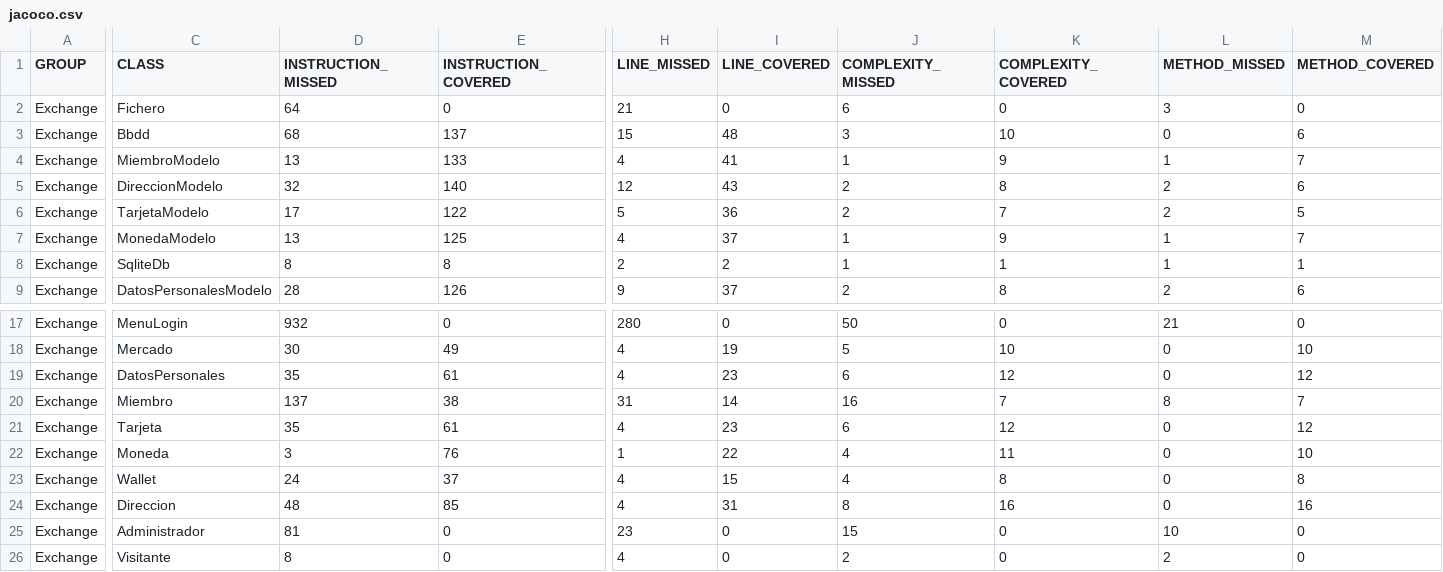
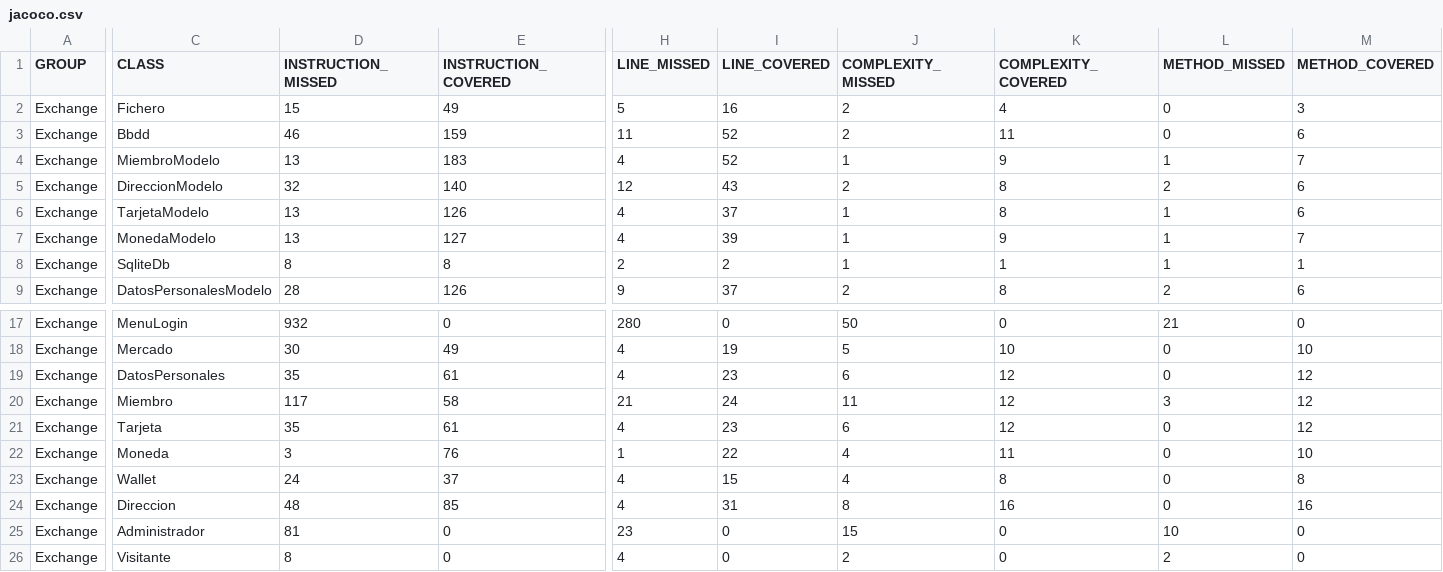
Before and after one commit to DanielDJAM/Proyecto-DAW1, a CSV file: Exchange/target/jacoco-out/jacoco.csv, drawn as a sheet; only a part is shown, gaps mark what is left out; the diff covers the shown part only; the diff names each change by its address in the sheet, - before the commit and + after, or states it on an @@ line.

```diff
--- a/Exchange/target/jacoco-out/jacoco.csv
+++ b/Exchange/target/jacoco-out/jacoco.csv
-D2 (INSTRUCTION_MISSED): 64
+D2 (INSTRUCTION_MISSED): 15
-E2 (INSTRUCTION_COVERED): 0
+E2 (INSTRUCTION_COVERED): 49
-H2 (LINE_MISSED): 21
+H2 (LINE_MISSED): 5
-I2 (LINE_COVERED): 0
+I2 (LINE_COVERED): 16
-J2 (COMPLEXITY_MISSED): 6
+J2 (COMPLEXITY_MISSED): 2
-K2 (COMPLEXITY_COVERED): 0
+K2 (COMPLEXITY_COVERED): 4
-L2 (METHOD_MISSED): 3
+L2 (METHOD_MISSED): 0
-M2 (METHOD_COVERED): 0
+M2 (METHOD_COVERED): 3
-D3 (INSTRUCTION_MISSED): 68
+D3 (INSTRUCTION_MISSED): 46
-E3 (INSTRUCTION_COVERED): 137
+E3 (INSTRUCTION_COVERED): 159
-H3 (LINE_MISSED): 15
+H3 (LINE_MISSED): 11
-I3 (LINE_COVERED): 48
+I3 (LINE_COVERED): 52
-J3 (COMPLEXITY_MISSED): 3
+J3 (COMPLEXITY_MISSED): 2
-K3 (COMPLEXITY_COVERED): 10
+K3 (COMPLEXITY_COVERED): 11
-E4 (INSTRUCTION_COVERED): 133
+E4 (INSTRUCTION_COVERED): 183
-I4 (LINE_COVERED): 41
+I4 (LINE_COVERED): 52
-D6 (INSTRUCTION_MISSED): 17
+D6 (INSTRUCTION_MISSED): 13
-E6 (INSTRUCTION_COVERED): 122
+E6 (INSTRUCTION_COVERED): 126
-H6 (LINE_MISSED): 5
+H6 (LINE_MISSED): 4
-I6 (LINE_COVERED): 36
+I6 (LINE_COVERED): 37
-J6 (COMPLEXITY_MISSED): 2
+J6 (COMPLEXITY_MISSED): 1
-K6 (COMPLEXITY_COVERED): 7
+K6 (COMPLEXITY_COVERED): 8
-L6 (METHOD_MISSED): 2
+L6 (METHOD_MISSED): 1
-M6 (METHOD_COVERED): 5
+M6 (METHOD_COVERED): 6
-E7 (INSTRUCTION_COVERED): 125
+E7 (INSTRUCTION_COVERED): 127
-I7 (LINE_COVERED): 37
+I7 (LINE_COVERED): 39
-D20 (INSTRUCTION_MISSED): 137
+D20 (INSTRUCTION_MISSED): 117
-E20 (INSTRUCTION_COVERED): 38
+E20 (INSTRUCTION_COVERED): 58
-H20 (LINE_MISSED): 31
+H20 (LINE_MISSED): 21
-I20 (LINE_COVERED): 14
+I20 (LINE_COVERED): 24
-J20 (COMPLEXITY_MISSED): 16
+J20 (COMPLEXITY_MISSED): 11
-K20 (COMPLEXITY_COVERED): 7
+K20 (COMPLEXITY_COVERED): 12
-L20 (METHOD_MISSED): 8
+L20 (METHOD_MISSED): 3
-M20 (METHOD_COVERED): 7
+M20 (METHOD_COVERED): 12
```
Also changed, not shown: 12 edited cells elsewhere in this file, 49 other files.
